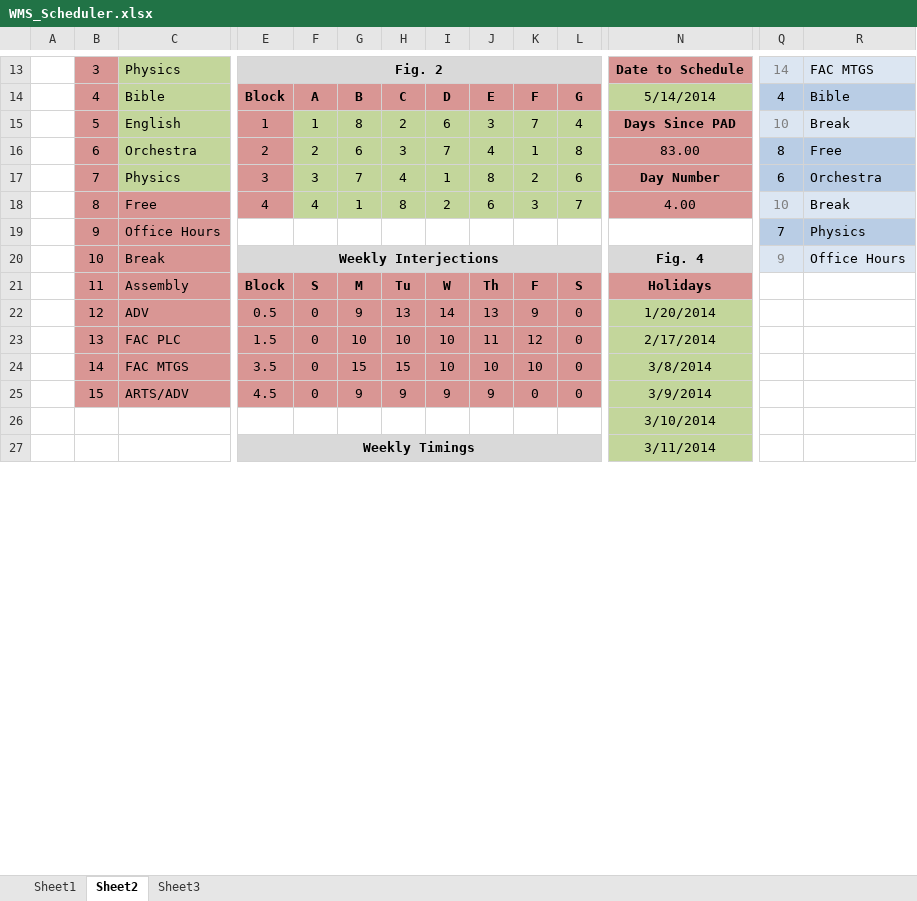
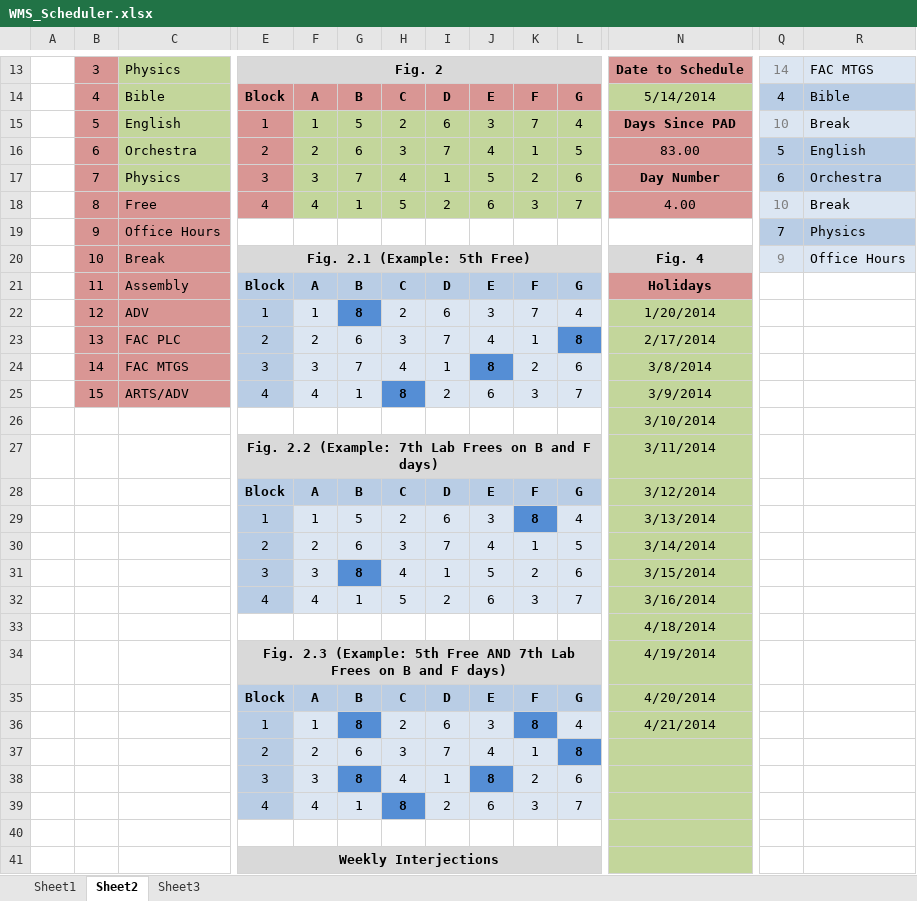
Before and after one commit to jwangc2/Scheduler, an Excel workbook: WMS_Scheduler.xlsx, sheet Sheet2, drawn as a sheet; only a part is shown, gaps mark what is left out; values as stored, in another font and other column widths than the file's, no borders; removed rows and columns are numbered as before the commit, all else as after; rows hold the shown columns only; the diff covers the shown part only; the diff names each change by its address in the sheet, - before the commit and + after, or states it on an @@ line.

Commit message:
Updated instructions, added Example schedules

```diff
--- a/WMS_Scheduler.xlsx (sheet Sheet2)
+++ b/WMS_Scheduler.xlsx (sheet Sheet2)
-G15: 8
+G15: 5
-L16: 8
+L16: 5
-Q16: 8
+Q16: 5
-R16: Free
+R16: English
-J17: 8
+J17: 5
-H18: 8
+H18: 5
-E20: Weekly Interjections
+E20: Fig. 2.1 (Example: 5th Free)
-row 21:  | 11 | Assembly | Block | S | M | Tu | W | Th | F | S | Holidays
-row 22:  | 12 | ADV | 0.5 | 0 | 9 | 13 | 14 | 13 | 9 | 0 | 1/20/2014
-row 23:  | 13 | FAC PLC | 1.5 | 0 | 10 | 10 | 10 | 11 | 12 | 0 | 2/17/2014
-row 24:  | 14 | FAC MTGS | 3.5 | 0 | 15 | 15 | 10 | 10 | 10 | 0 | 3/8/2014
-row 25:  | 15 | ARTS/ADV | 4.5 | 0 | 9 | 9 | 9 | 9 | 0 | 0 | 3/9/2014
+row 21:  | 11 | Assembly | Block | A | B | C | D | E | F | G | Holidays
+row 22:  | 12 | ADV | 1 | 1 | 8 | 2 | 6 | 3 | 7 | 4 | 1/20/2014
+row 23:  | 13 | FAC PLC | 2 | 2 | 6 | 3 | 7 | 4 | 1 | 8 | 2/17/2014
+row 24:  | 14 | FAC MTGS | 3 | 3 | 7 | 4 | 1 | 8 | 2 | 6 | 3/8/2014
+row 25:  | 15 | ARTS/ADV | 4 | 4 | 1 | 8 | 2 | 6 | 3 | 7 | 3/9/2014
-E27: Weekly Timings
+E27: Fig. 2.2 (Example: 7th Lab Frees on B and F days)
+row 28:  |  |  | Block | A | B | C | D | E | F | G | 3/12/2014
+row 29:  |  |  | 1 | 1 | 5 | 2 | 6 | 3 | 8 | 4 | 3/13/2014
+row 30:  |  |  | 2 | 2 | 6 | 3 | 7 | 4 | 1 | 5 | 3/14/2014
+row 31:  |  |  | 3 | 3 | 8 | 4 | 1 | 5 | 2 | 6 | 3/15/2014
+row 32:  |  |  | 4 | 4 | 1 | 5 | 2 | 6 | 3 | 7 | 3/16/2014
+row 33:  |  |  |  |  |  |  |  |  |  |  | 4/18/2014
+row 34:  |  |  | Fig. 2.3 (Example: 5th Free AND 7th Lab Frees on B and F days) |  |  |  |  |  |  |  | 4/19/2014
+row 35:  |  |  | Block | A | B | C | D | E | F | G | 4/20/2014
+row 36:  |  |  | 1 | 1 | 8 | 2 | 6 | 3 | 8 | 4 | 4/21/2014
+row 37:  |  |  | 2 | 2 | 6 | 3 | 7 | 4 | 1 | 8
+row 38:  |  |  | 3 | 3 | 8 | 4 | 1 | 8 | 2 | 6
+row 39:  |  |  | 4 | 4 | 1 | 8 | 2 | 6 | 3 | 7
+row 40: (empty)
+row 41:  |  |  | Weekly Interjections
```
Also changed, not shown: 7 added rows and 10 edited cells elsewhere in this sheet, sheet Sheet1, formulas that keep their value, WMS_Scheduler_Macro.xlsm, 1 other file.
